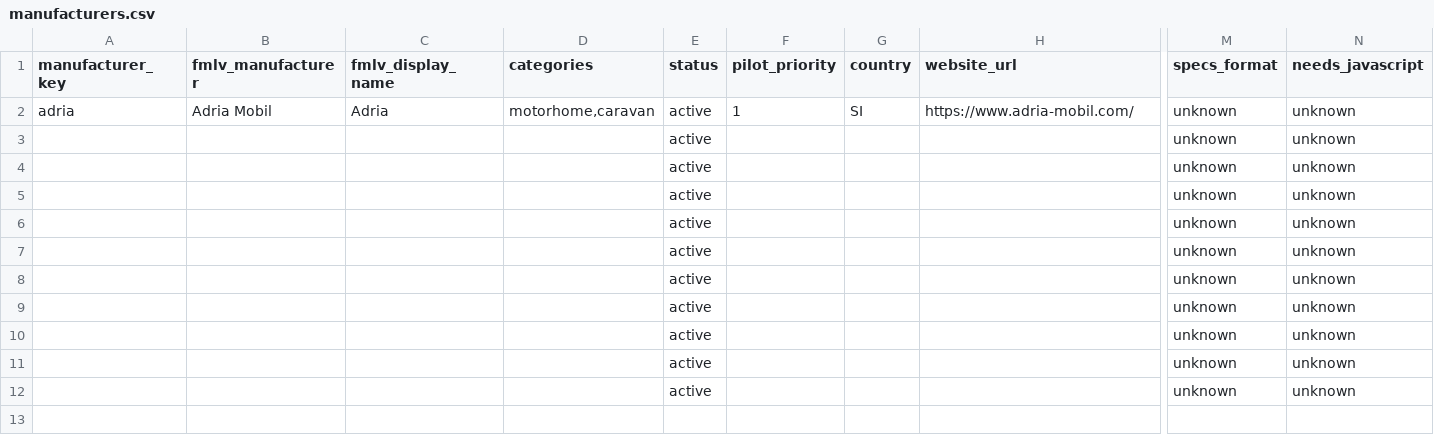
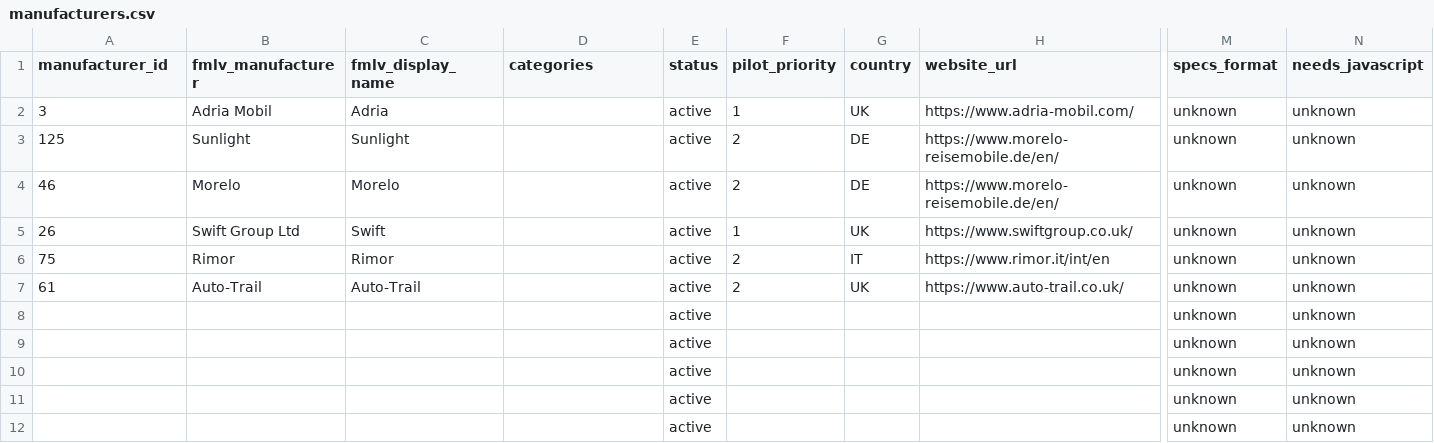
Before and after one commit to ncc-benmol/fmlv-automated-data-flow, a CSV file: data/manufacturers.csv, drawn as a sheet; only a part is shown, gaps mark what is left out; removed rows and columns are numbered as before the commit, all else as after; rows hold the shown columns only; the diff names each change by its address in the sheet, - before the commit and + after, or states it on an @@ line.

```diff
--- a/data/manufacturers.csv
+++ b/data/manufacturers.csv
-A1: manufacturer_key
+A1: manufacturer_id
-A2 (manufacturer_id): adria
+A2 (manufacturer_id): 3
-D2 (categories): motorhome,caravan
+D2 (categories): (empty)
-G2 (country): SI
+G2 (country): UK
-row 3:  |  |  |  | active |  |  |  | unknown | unknown
-row 4:  |  |  |  | active |  |  |  | unknown | unknown
-row 5:  |  |  |  | active |  |  |  | unknown | unknown
-row 6:  |  |  |  | active |  |  |  | unknown | unknown
-row 7:  |  |  |  | active |  |  |  | unknown | unknown
+row 3: 125 | Sunlight | Sunlight |  | active | 2 | DE | https://www.morelo-reisemobile.de/en/ | unknown | unknown
+row 4: 46 | Morelo | Morelo |  | active | 2 | DE | https://www.morelo-reisemobile.de/en/ | unknown | unknown
+row 5: 26 | Swift Group Ltd | Swift |  | active | 1 | UK | https://www.swiftgroup.co.uk/ | unknown | unknown
+row 6: 75 | Rimor | Rimor |  | active | 2 | IT | https://www.rimor.it/int/en | unknown | unknown
+row 7: 61 | Auto-Trail | Auto-Trail |  | active | 2 | UK | https://www.auto-trail.co.uk/ | unknown | unknown
```
Also changed, not shown: 7 other files.
